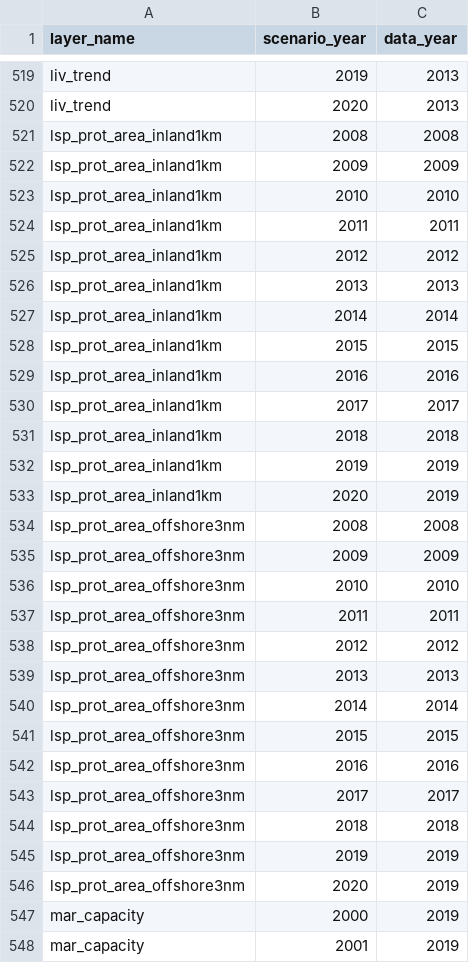
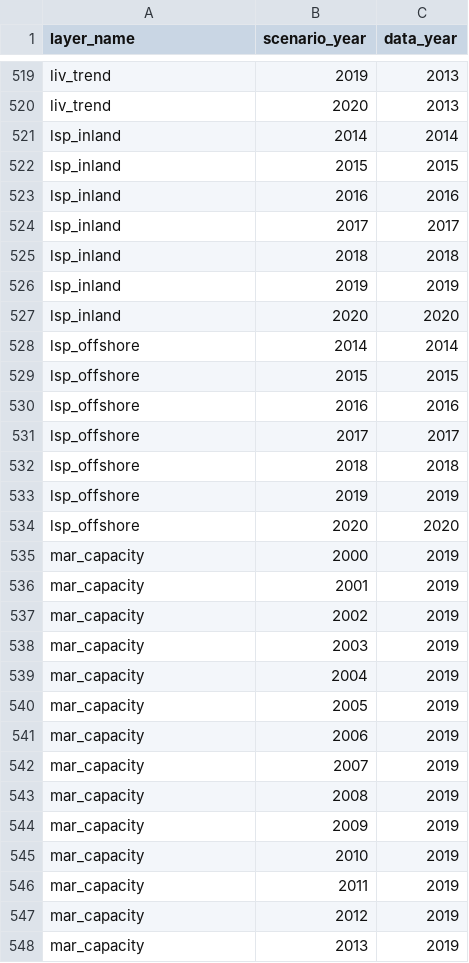
Before and after one commit to OHI-4site/pal-scores, a CSV file: region/conf/scenario_data_years.csv, drawn as a sheet; only a part is shown, gaps mark what is left out; the shorter side is filled out with more unchanged rows.

```diff
--- a/region/conf/scenario_data_years.csv
+++ b/region/conf/scenario_data_years.csv
@@ -520,28 +520,16 @@ liv_trend,2019,2013
 liv_trend,2020,2013
-lsp_prot_area_inland1km,2008,2008
-lsp_prot_area_inland1km,2009,2009
-lsp_prot_area_inland1km,2010,2010
-lsp_prot_area_inland1km,2011,2011
-lsp_prot_area_inland1km,2012,2012
-lsp_prot_area_inland1km,2013,2013
-lsp_prot_area_inland1km,2014,2014
-lsp_prot_area_inland1km,2015,2015
-lsp_prot_area_inland1km,2016,2016
-lsp_prot_area_inland1km,2017,2017
-lsp_prot_area_inland1km,2018,2018
-lsp_prot_area_inland1km,2019,2019
-lsp_prot_area_inland1km,2020,2019
-lsp_prot_area_offshore3nm,2008,2008
-lsp_prot_area_offshore3nm,2009,2009
-lsp_prot_area_offshore3nm,2010,2010
-lsp_prot_area_offshore3nm,2011,2011
-lsp_prot_area_offshore3nm,2012,2012
-lsp_prot_area_offshore3nm,2013,2013
-lsp_prot_area_offshore3nm,2014,2014
-lsp_prot_area_offshore3nm,2015,2015
-lsp_prot_area_offshore3nm,2016,2016
-lsp_prot_area_offshore3nm,2017,2017
-lsp_prot_area_offshore3nm,2018,2018
-lsp_prot_area_offshore3nm,2019,2019
-lsp_prot_area_offshore3nm,2020,2019
+lsp_inland,2014,2014
+lsp_inland,2015,2015
+lsp_inland,2016,2016
+lsp_inland,2017,2017
+lsp_inland,2018,2018
+lsp_inland,2019,2019
+lsp_inland,2020,2020
+lsp_offshore,2014,2014
+lsp_offshore,2015,2015
+lsp_offshore,2016,2016
+lsp_offshore,2017,2017
+lsp_offshore,2018,2018
+lsp_offshore,2019,2019
+lsp_offshore,2020,2020
 mar_capacity,2000,2019
```
Also changed, not shown: region/layers.csv, 1 other file.
